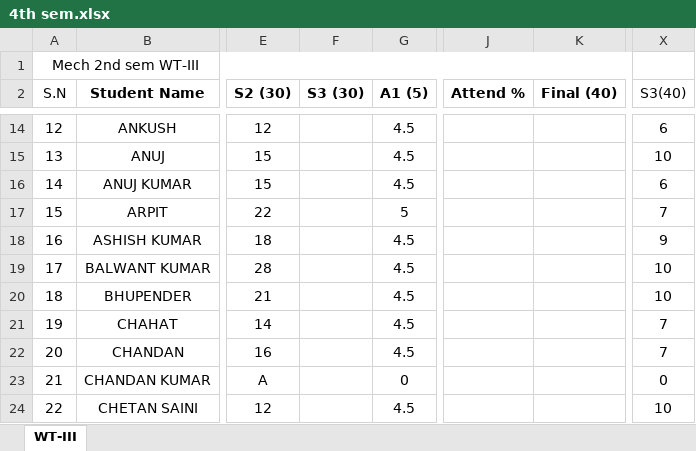
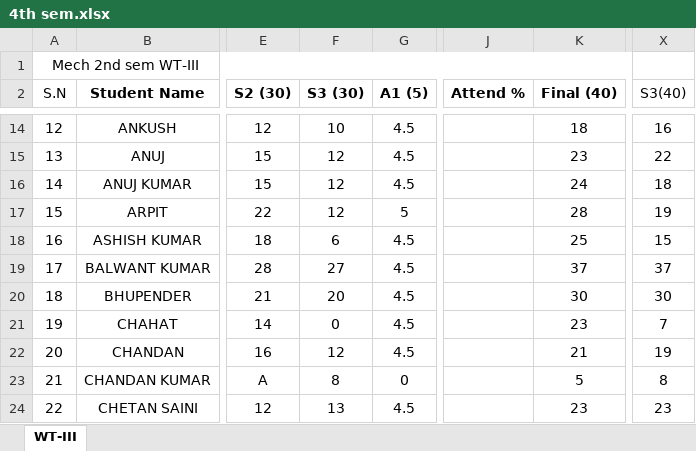
Before and after one commit to mechanicalcodingthunder/MechanicalCodingThunder.github.io, an Excel workbook: static/Upload/4th sem.xlsx, sheet WT-III, drawn as a sheet; only a part is shown, gaps mark what is left out; values as stored, in another font and other column widths than the file's, no borders; conditional formats not drawn; the diff covers the shown part only; the diff names each change by its address in the sheet, - before the commit and + after, or states it on an @@ line.

```diff
--- a/static/Upload/4th sem.xlsx (sheet WT-III)
+++ b/static/Upload/4th sem.xlsx (sheet WT-III)
-F14 (S3 (30)): (empty)
+F14 (S3 (30)): 10
-K14 (Final (40)): (empty)
+K14 (Final (40)): 18
-X14 (S3(40)): 6
+X14 (S3(40)): 16
-F15:F17 (S3 (30)): (empty)
+F15:F17 (S3 (30)): 12
-K15 (Final (40)): (empty)
+K15 (Final (40)): 23
-X15 (S3(40)): 10
+X15 (S3(40)): 22
-K16 (Final (40)): (empty)
+K16 (Final (40)): 24
-X16 (S3(40)): 6
+X16 (S3(40)): 18
-K17 (Final (40)): (empty)
+K17 (Final (40)): 28
-X17 (S3(40)): 7
+X17 (S3(40)): 19
-F18 (S3 (30)): (empty)
+F18 (S3 (30)): 6
-K18 (Final (40)): (empty)
+K18 (Final (40)): 25
-X18 (S3(40)): 9
+X18 (S3(40)): 15
-F19 (S3 (30)): (empty)
+F19 (S3 (30)): 27
-K19 (Final (40)): (empty)
+K19 (Final (40)): 37
-X19 (S3(40)): 10
+X19 (S3(40)): 37
-F20 (S3 (30)): (empty)
+F20 (S3 (30)): 20
-K20 (Final (40)): (empty)
+K20 (Final (40)): 30
-X20 (S3(40)): 10
+X20 (S3(40)): 30
-F21 (S3 (30)): (empty)
+F21 (S3 (30)): 0
-K21 (Final (40)): (empty)
+K21 (Final (40)): 23
-F22 (S3 (30)): (empty)
+F22 (S3 (30)): 12
-K22 (Final (40)): (empty)
+K22 (Final (40)): 21
-X22 (S3(40)): 7
+X22 (S3(40)): 19
-F23 (S3 (30)): (empty)
+F23 (S3 (30)): 8
-K23 (Final (40)): (empty)
+K23 (Final (40)): 5
-X23 (S3(40)): 0
+X23 (S3(40)): 8
-F24 (S3 (30)): (empty)
+F24 (S3 (30)): 13
-K24 (Final (40)): (empty)
+K24 (Final (40)): 23
-X24 (S3(40)): 10
+X24 (S3(40)): 23
```
Also changed, not shown: 342 edited cells elsewhere in this sheet.
